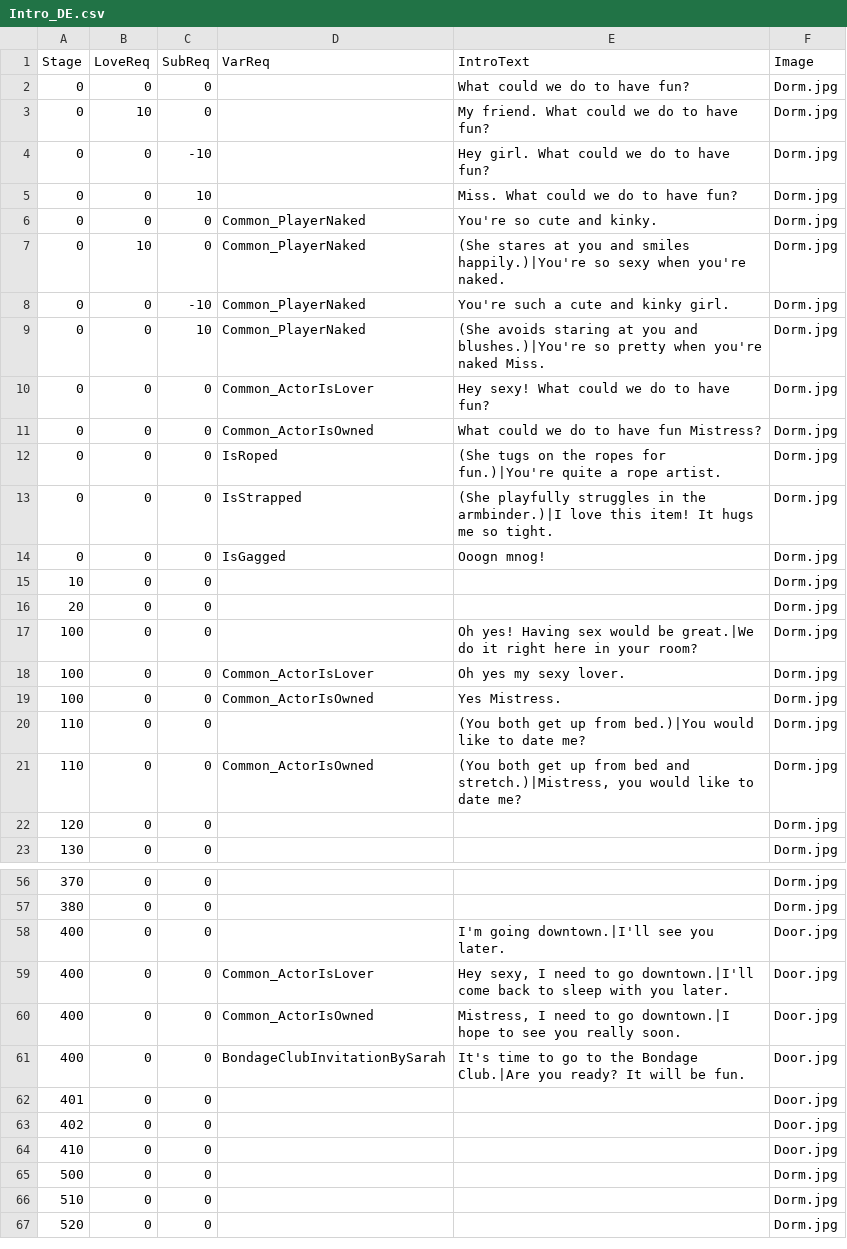
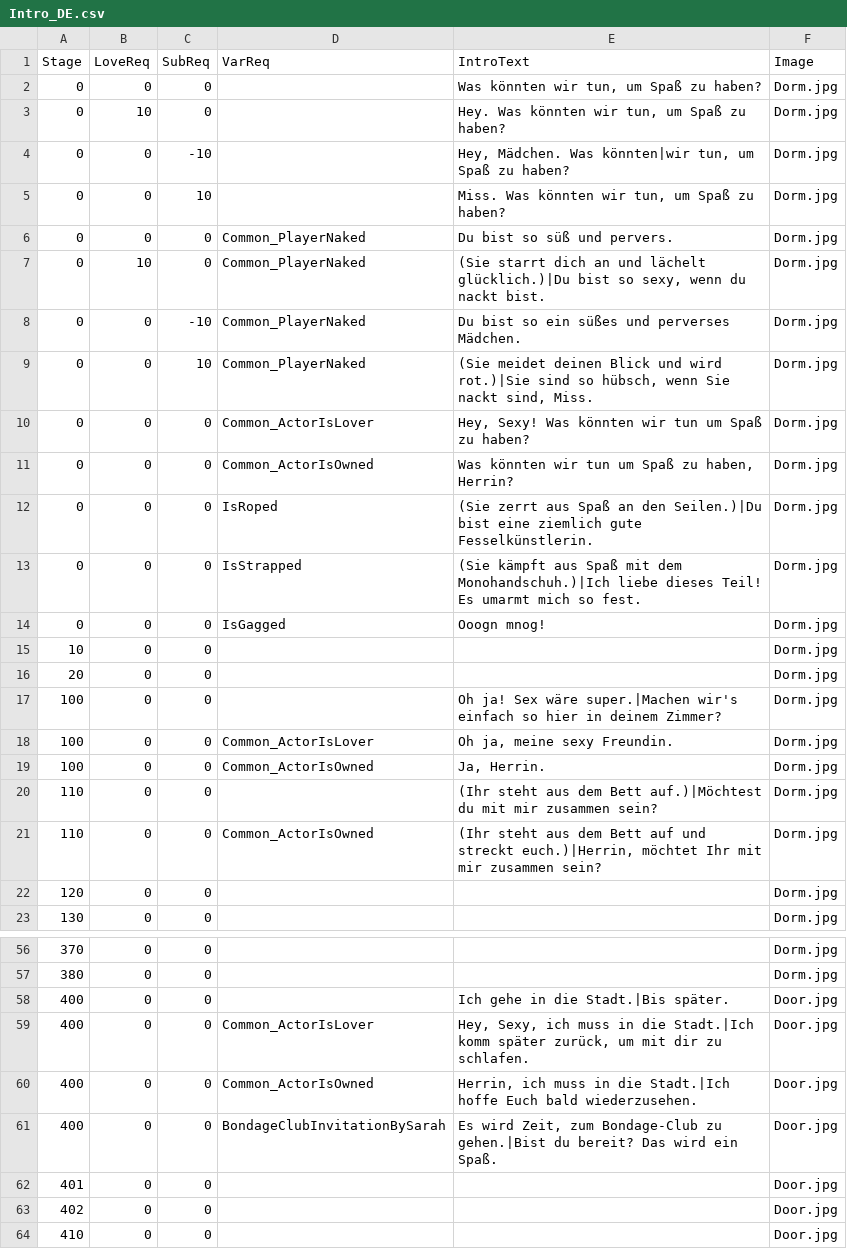
Before and after one commit to adokilume/Bondage-College, a CSV file: C012_AfterClass/Sarah/Intro_DE.csv, drawn as a sheet; only a part is shown, gaps mark what is left out; the shorter side is filled out with more unchanged rows; the diff covers the shown part only.

```diff
--- a/C012_AfterClass/Sarah/Intro_DE.csv
+++ b/C012_AfterClass/Sarah/Intro_DE.csv
@@ -1,14 +1,14 @@
 Stage,LoveReq,SubReq,VarReq,IntroText,Image
-0,0,0,,What could we do to have fun?,Dorm.jpg
-0,10,0,,My friend.  What could we do to have fun?,Dorm.jpg
-0,0,-10,,Hey girl.  What could we do to have fun?,Dorm.jpg
-0,0,10,,Miss.  What could we do to have fun?,Dorm.jpg
-0,0,0,Common_PlayerNaked,You're so cute and kinky.,Dorm.jpg
-0,10,0,Common_PlayerNaked,(She stares at you and smiles happily.)|You're so sexy when you're naked.,Dorm.jpg
-0,0,-10,Common_PlayerNaked,You're such a cute and kinky girl.,Dorm.jpg
-0,0,10,Common_PlayerNaked,(She avoids staring at you and blushes.)|You're so pretty when you're naked Miss.,Dorm.jpg
-0,0,0,Common_ActorIsLover,Hey sexy!  What could we do to have fun?,Dorm.jpg
-0,0,0,Common_ActorIsOwned,What could we do to have fun Mistress?,Dorm.jpg
-0,0,0,IsRoped,(She tugs on the ropes for fun.)|You're quite a rope artist.,Dorm.jpg
-0,0,0,IsStrapped,(She playfully struggles in the armbinder.)|I love this item!  It hugs me so tight.,Dorm.jpg
+0,0,0,,"Was könnten wir tun, um Spaß zu haben?",Dorm.jpg
+0,10,0,,"Hey. Was könnten wir tun, um Spaß zu haben?",Dorm.jpg
+0,0,-10,,"Hey, Mädchen. Was könnten|wir tun, um Spaß zu haben?",Dorm.jpg
+0,0,10,,"Miss. Was könnten wir tun, um Spaß zu haben?",Dorm.jpg
+0,0,0,Common_PlayerNaked,Du bist so süß und pervers.,Dorm.jpg
+0,10,0,Common_PlayerNaked,"(Sie starrt dich an und lächelt glücklich.)|Du bist so sexy, wenn du nackt bist.",Dorm.jpg
+0,0,-10,Common_PlayerNaked,Du bist so ein süßes und perverses Mädchen.,Dorm.jpg
+0,0,10,Common_PlayerNaked,"(Sie meidet deinen Blick und wird rot.)|Sie sind so hübsch, wenn Sie nackt sind, Miss.",Dorm.jpg
+0,0,0,Common_ActorIsLover,"Hey, Sexy! Was könnten wir tun um Spaß zu haben?",Dorm.jpg
+0,0,0,Common_ActorIsOwned,"Was könnten wir tun um Spaß zu haben, Herrin?",Dorm.jpg
+0,0,0,IsRoped,(Sie zerrt aus Spaß an den Seilen.)|Du bist eine ziemlich gute Fesselkünstlerin.,Dorm.jpg
+0,0,0,IsStrapped,(Sie kämpft aus Spaß mit dem Monohandschuh.)|Ich liebe dieses Teil! Es umarmt mich so fest.,Dorm.jpg
 0,0,0,IsGagged,Ooogn mnog!,Dorm.jpg
@@ -16,7 +16,7 @@ Stage,LoveReq,SubReq,VarReq,IntroText,Image
 20,0,0,,,Dorm.jpg
-100,0,0,,Oh yes!  Having sex would be great.|We do it right here in your room?,Dorm.jpg
-100,0,0,Common_ActorIsLover,Oh yes my sexy lover.,Dorm.jpg
-100,0,0,Common_ActorIsOwned,Yes Mistress.,Dorm.jpg
-110,0,0,,(You both get up from bed.)|You would like to date me?,Dorm.jpg
-110,0,0,Common_ActorIsOwned,"(You both get up from bed and stretch.)|Mistress, you would like to date me?",Dorm.jpg
+100,0,0,,Oh ja! Sex wäre super.|Machen wir's einfach so hier in deinem Zimmer?,Dorm.jpg
+100,0,0,Common_ActorIsLover,"Oh ja, meine sexy Freundin.",Dorm.jpg
+100,0,0,Common_ActorIsOwned,"Ja, Herrin.",Dorm.jpg
+110,0,0,,(Ihr steht aus dem Bett auf.)|Möchtest du mit mir zusammen sein?,Dorm.jpg
+110,0,0,Common_ActorIsOwned,"(Ihr steht aus dem Bett auf und streckt euch.)|Herrin, möchtet Ihr mit mir zusammen sein?",Dorm.jpg
 120,0,0,,,Dorm.jpg
@@ -57,6 +57,6 @@ Stage,LoveReq,SubReq,VarReq,IntroText,Image
 380,0,0,,,Dorm.jpg
-400,0,0,,I'm going downtown.|I'll see you later.,Door.jpg
-400,0,0,Common_ActorIsLover,"Hey sexy, I need to go downtown.|I'll come back to sleep with you later.",Door.jpg
-400,0,0,Common_ActorIsOwned,"Mistress, I need to go downtown.|I hope to see you really soon.",Door.jpg
-400,0,0,BondageClubInvitationBySarah,It's time to go to the Bondage Club.|Are you ready?  It will be fun.,Door.jpg
+400,0,0,,Ich gehe in die Stadt.|Bis später.,Door.jpg
+400,0,0,Common_ActorIsLover,"Hey, Sexy, ich muss in die Stadt.|Ich komm später zurück, um mit dir zu schlafen.",Door.jpg
+400,0,0,Common_ActorIsOwned,"Herrin, ich muss in die Stadt.|Ich hoffe Euch bald wiederzusehen.",Door.jpg
+400,0,0,BondageClubInvitationBySarah,"Es wird Zeit, zum Bondage-Club zu gehen.|Bist du bereit? Das wird ein Spaß.",Door.jpg
 401,0,0,,,Door.jpg
```
Also changed, not shown: 9 edited cells elsewhere in this file, C012_AfterClass/Jennifer/Text_DE.csv, C012_AfterClass/Sarah/Stage_DE.csv, 1 other file.
